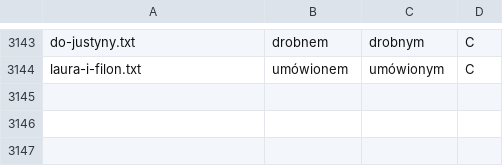
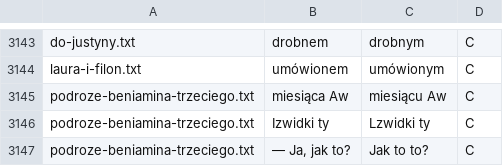
Before and after one commit to jimregan/wolnelektury-speech-corpus, a TSV file: specific-norms.tsv, drawn as a sheet; only a part is shown, gaps mark what is left out.

```diff
--- a/specific-norms.tsv
+++ b/specific-norms.tsv
@@ -3144 +3144,4 @@ do-justyny.txt	drobnem	drobnym	C
 laura-i-filon.txt	umówionem	umówionym	C
+podroze-beniamina-trzeciego.txt	miesiąca Aw	miesiącu Aw	C
+podroze-beniamina-trzeciego.txt	Izwidki ty	Lzwidki ty	C
+podroze-beniamina-trzeciego.txt	— Ja, jak to?	Jak to to?	C
```
Also changed, not shown: pron-data/filter-invented.tsv, pron-data/filter-unique-to-book.tsv, 1 other file.
